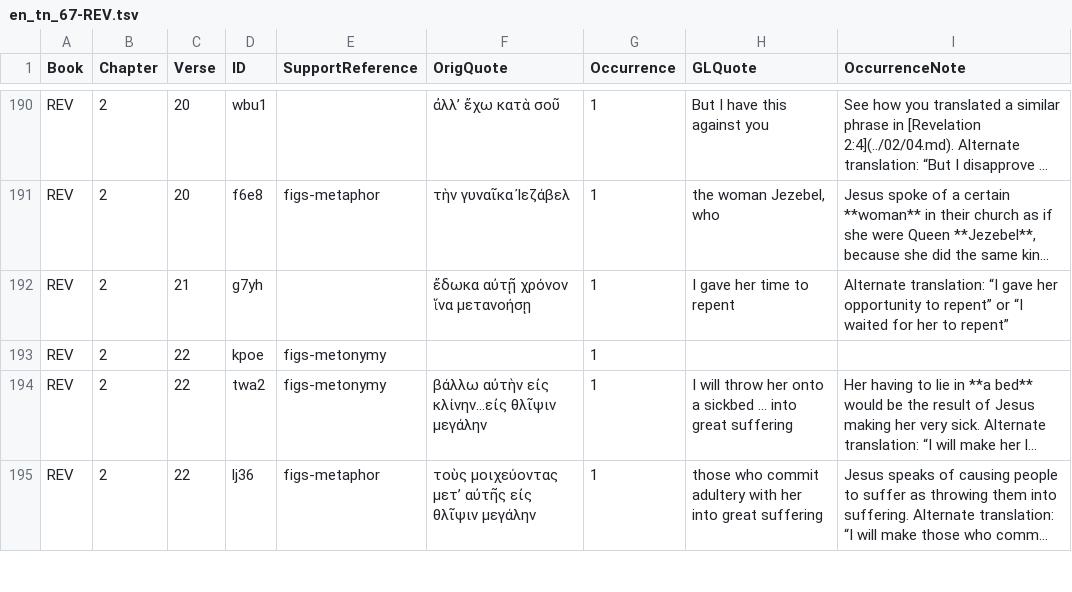
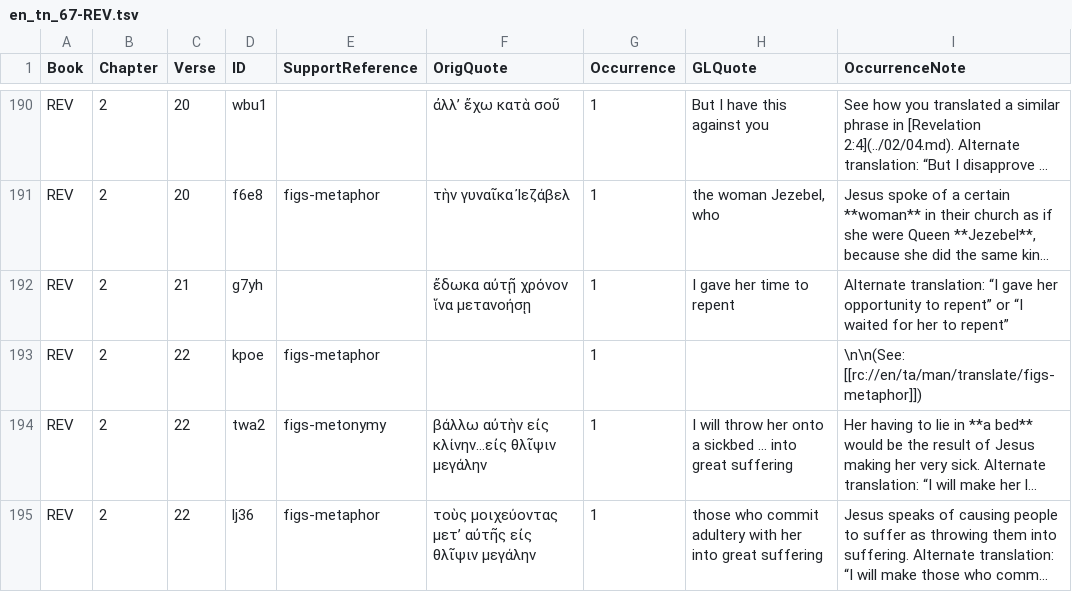
Before and after one commit to richmahn/en_tn, a TSV file: en_tn_67-REV.tsv, drawn as a sheet; only a part is shown, gaps mark what is left out; long unchanged cells end in …; the diff names each change by its address in the sheet, - before the commit and + after, or states it on an @@ line.

Commit message:
Edit 'en_tn_67-REV.tsv' using 'tc-create-app'

```diff
--- a/en_tn_67-REV.tsv
+++ b/en_tn_67-REV.tsv
-E193 (SupportReference): figs-metonymy
+E193 (SupportReference): figs-metaphor
-I193 (OccurrenceNote): (empty)
+I193 (OccurrenceNote): \n\n(See: [[rc://en/ta/man/translate/figs-metaphor]])
```
